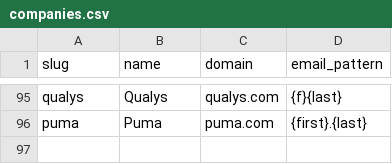
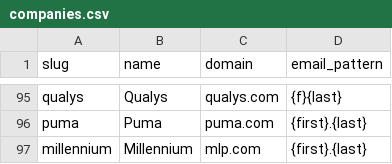
Before and after one commit to Kushalgt/email-sender, a CSV file: companies.csv, drawn as a sheet; only a part is shown, gaps mark what is left out.

```diff
--- a/companies.csv
+++ b/companies.csv
@@ -96 +96,2 @@ qualys,Qualys,qualys.com,{f}{last}
 puma,Puma,puma.com,{first}.{last}
+millennium,Millennium,mlp.com,{first}.{last}
```
Also changed, not shown: jobs.csv, people.csv, 1 other file.
